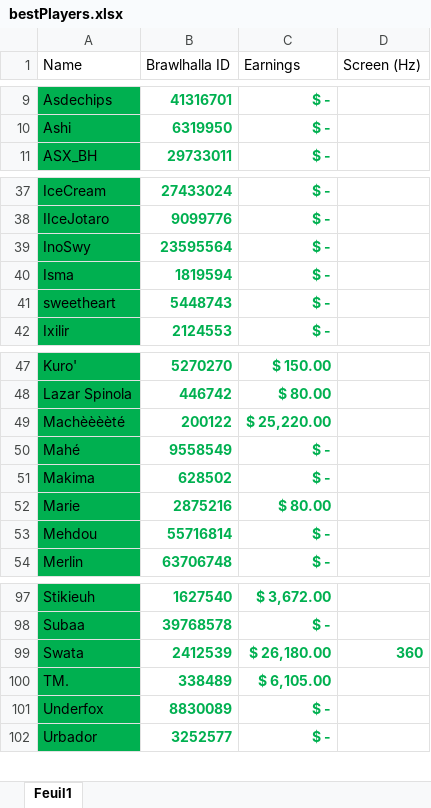
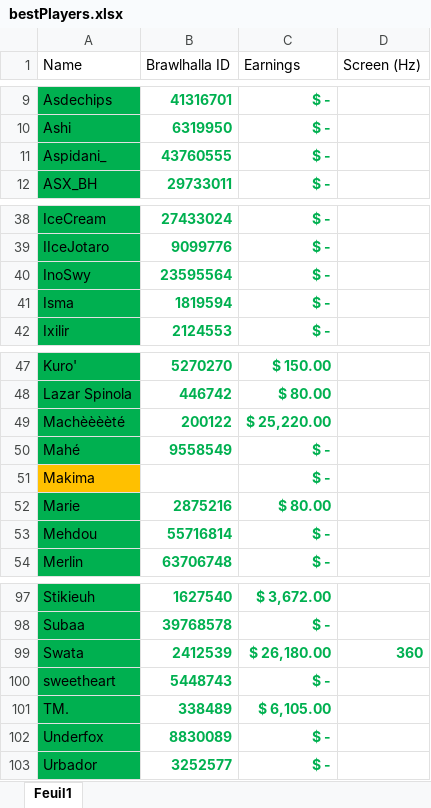
Before and after one commit to alexisradice/BrawlRanksBackend, an Excel workbook: bestPlayers.xlsx, sheet Feuil1, drawn as a sheet; only a part is shown, gaps mark what is left out; values as stored, in another font and other column widths than the file's, no borders; table styles not drawn; the diff names each change by its address in the sheet, - before the commit and + after, or states it on an @@ line.

Commit message:
change excel

```diff
--- a/bestPlayers.xlsx (sheet Feuil1)
+++ b/bestPlayers.xlsx (sheet Feuil1)
+row 11: Aspidani_ | 43760555 | $ -
-A51 fill: #00B050
+A51 fill: #FFC000
-B51 (Brawlhalla ID): 628502
+B51 (Brawlhalla ID): (empty)
@@ row 41 moved to row 100: sweetheart @@
```
